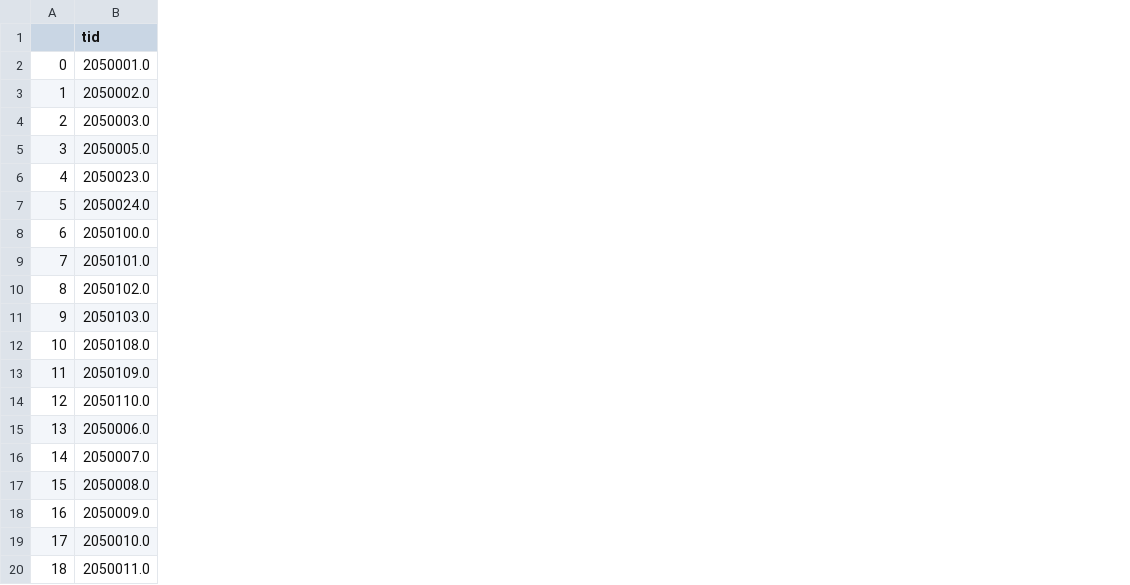
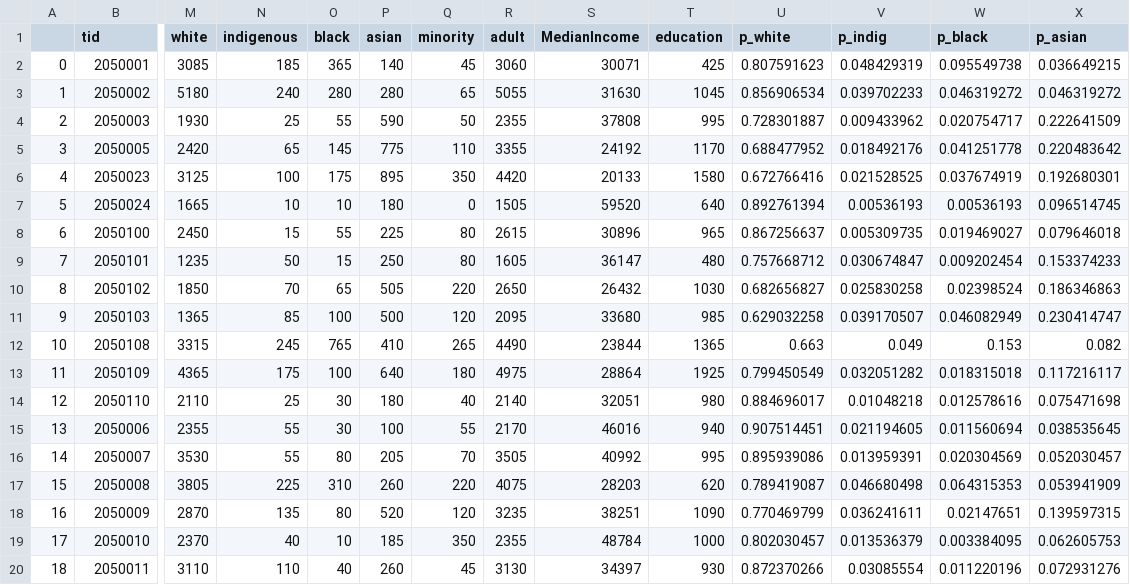
Before and after one commit to JTL-lab/Halifax-Housing-Analysis, a CSV file: data/hfxTractData2016.csv, drawn as a sheet; only a part is shown, gaps mark what is left out; the diff covers the shown part only; the diff names each change by its address in the sheet, - before the commit and + after, or states it on an @@ line.

```diff
--- a/data/hfxTractData2016.csv
+++ b/data/hfxTractData2016.csv
+column M (white), rows 2-20: 3085 | 5180 | 1930 | 2420 | 3125 | 1665 | 2450 | 1235 | 1850 | 1365 | 3315 | 4365 | 2110 | 2355 | 3530 | 3805 | 2870 | 2370 | 3110
+column N (indigenous), rows 2-20: 185 | 240 | 25 | 65 | 100 | 10 | 15 | 50 | 70 | 85 | 245 | 175 | 25 | 55 | 55 | 225 | 135 | 40 | 110
+column O (black), rows 2-20: 365 | 280 | 55 | 145 | 175 | 10 | 55 | 15 | 65 | 100 | 765 | 100 | 30 | 30 | 80 | 310 | 80 | 10 | 40
+column P (asian), rows 2-20: 140 | 280 | 590 | 775 | 895 | 180 | 225 | 250 | 505 | 500 | 410 | 640 | 180 | 100 | 205 | 260 | 520 | 185 | 260
+column Q (minority), rows 2-20: 45 | 65 | 50 | 110 | 350 | 0 | 80 | 80 | 220 | 120 | 265 | 180 | 40 | 55 | 70 | 220 | 120 | 350 | 45
+column R (adult), rows 2-20: 3060 | 5055 | 2355 | 3355 | 4420 | 1505 | 2615 | 1605 | 2650 | 2095 | 4490 | 4975 | 2140 | 2170 | 3505 | 4075 | 3235 | 2355 | 3130
+column S (MedianIncome), rows 2-20: 30071 | 31630 | 37808 | 24192 | 20133 | 59520 | 30896 | 36147 | 26432 | 33680 | 23844 | 28864 | 32051 | 46016 | 40992 | 28203 | 38251 | 48784 | 34397
+column T (education), rows 2-20: 425 | 1045 | 995 | 1170 | 1580 | 640 | 965 | 480 | 1030 | 985 | 1365 | 1925 | 980 | 940 | 995 | 620 | 1090 | 1000 | 930
+column U (p_white), rows 2-20: 0.807591623 | 0.856906534 | 0.728301887 | 0.688477952 | 0.672766416 | 0.892761394 | 0.867256637 | 0.757668712 | 0.682656827 | 0.629032258 | 0.663 | 0.799450549 | 0.884696017 | 0.907514451 | 0.895939086 | 0.789419087 | 0.770469799 | 0.802030457 | 0.872370266
+column V (p_indig), rows 2-20: 0.048429319 | 0.039702233 | 0.009433962 | 0.018492176 | 0.021528525 | 0.00536193 | 0.005309735 | 0.030674847 | 0.025830258 | 0.039170507 | 0.049 | 0.032051282 | 0.01048218 | 0.021194605 | 0.013959391 | 0.046680498 | 0.036241611 | 0.013536379 | 0.03085554
+column W (p_black), rows 2-20: 0.095549738 | 0.046319272 | 0.020754717 | 0.041251778 | 0.037674919 | 0.00536193 | 0.019469027 | 0.009202454 | 0.02398524 | 0.046082949 | 0.153 | 0.018315018 | 0.012578616 | 0.011560694 | 0.020304569 | 0.064315353 | 0.02147651 | 0.003384095 | 0.011220196
+column X (p_asian), rows 2-20: 0.036649215 | 0.046319272 | 0.222641509 | 0.220483642 | 0.192680301 | 0.096514745 | 0.079646018 | 0.153374233 | 0.186346863 | 0.230414747 | 0.082 | 0.117216117 | 0.075471698 | 0.038535645 | 0.052030457 | 0.053941909 | 0.139597315 | 0.062605753 | 0.072931276
-B2 (tid): 2050001.0
+B2 (tid): 2050001
-B3 (tid): 2050002.0
+B3 (tid): 2050002
-B4 (tid): 2050003.0
+B4 (tid): 2050003
-B5 (tid): 2050005.0
+B5 (tid): 2050005
-B6 (tid): 2050023.0
+B6 (tid): 2050023
-B7 (tid): 2050024.0
+B7 (tid): 2050024
-B8 (tid): 2050100.0
+B8 (tid): 2050100
-B9 (tid): 2050101.0
+B9 (tid): 2050101
-B10 (tid): 2050102.0
+B10 (tid): 2050102
-B11 (tid): 2050103.0
+B11 (tid): 2050103
-B12 (tid): 2050108.0
+B12 (tid): 2050108
-B13 (tid): 2050109.0
+B13 (tid): 2050109
-B14 (tid): 2050110.0
+B14 (tid): 2050110
-B15 (tid): 2050006.0
+B15 (tid): 2050006
-B16 (tid): 2050007.0
+B16 (tid): 2050007
-B17 (tid): 2050008.0
+B17 (tid): 2050008
-B18 (tid): 2050009.0
+B18 (tid): 2050009
-B19 (tid): 2050010.0
+B19 (tid): 2050010
-B20 (tid): 2050011.0
+B20 (tid): 2050011
```
Also changed, not shown: 3 added columns and 15 edited cells elsewhere in this file, data/hfxTractData2006.csv, data/hfxTractData2011.csv, 3 other files.
